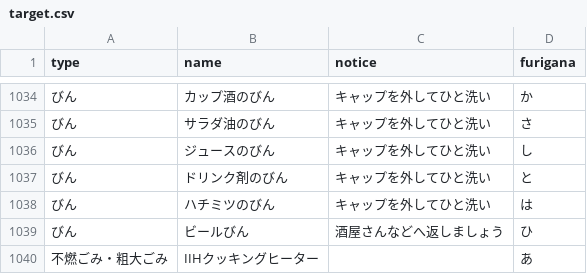
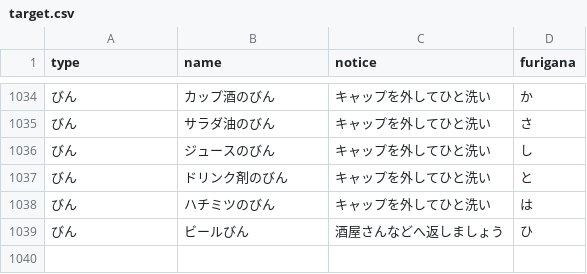
Before and after one commit to moriya-spending/5374, a CSV file: data/target.csv, drawn as a sheet; only a part is shown, gaps mark what is left out.

Commit message:
Update target.csv

```diff
--- a/data/target.csv
+++ b/data/target.csv
@@ -1039,2 +1039 @@ type,name,notice,furigana
 びん,ビールびん,酒屋さんなどへ返しましょう,ひ
-不燃ごみ・粗大ごみ,IIHクッキングヒーター,,あ
```
